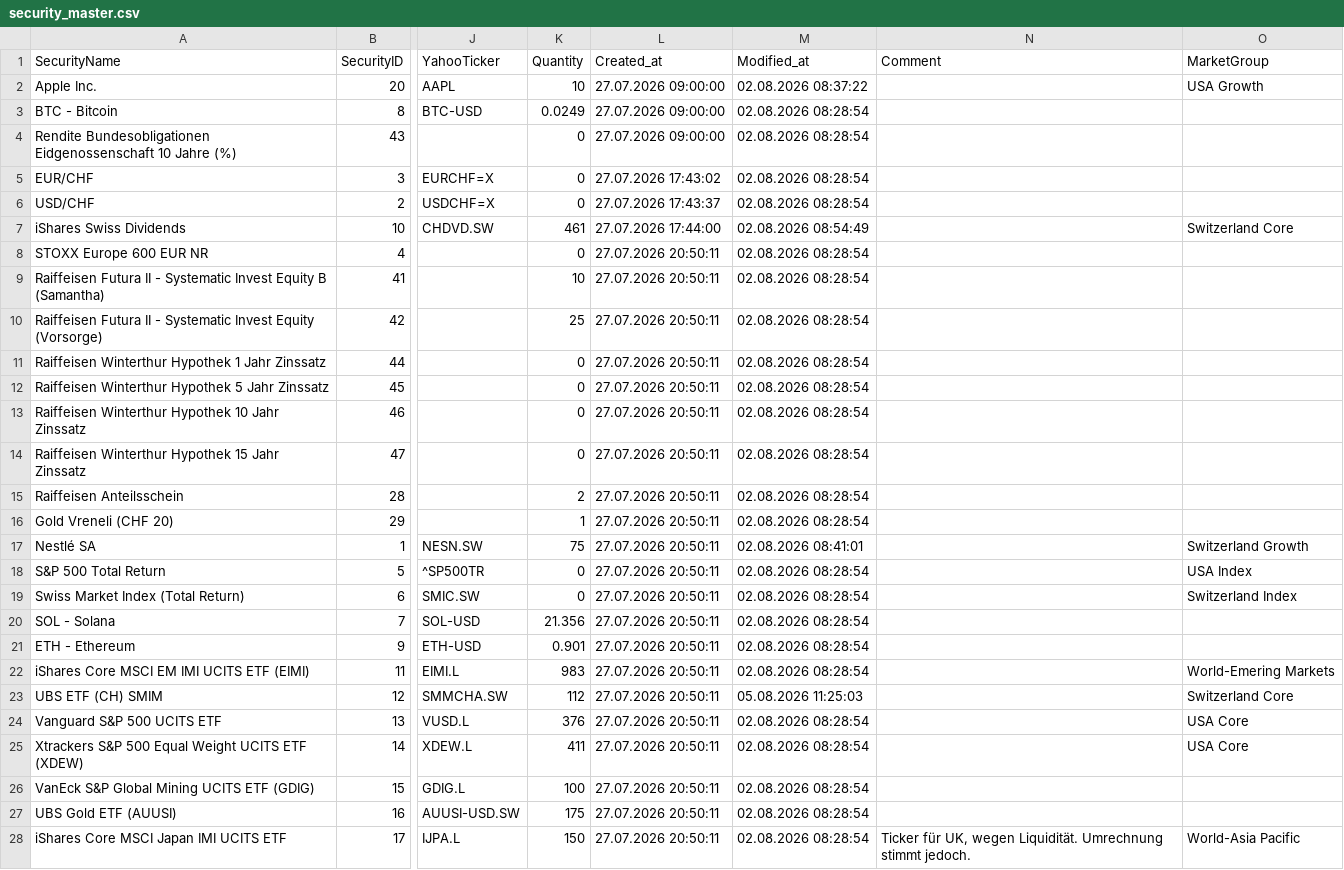
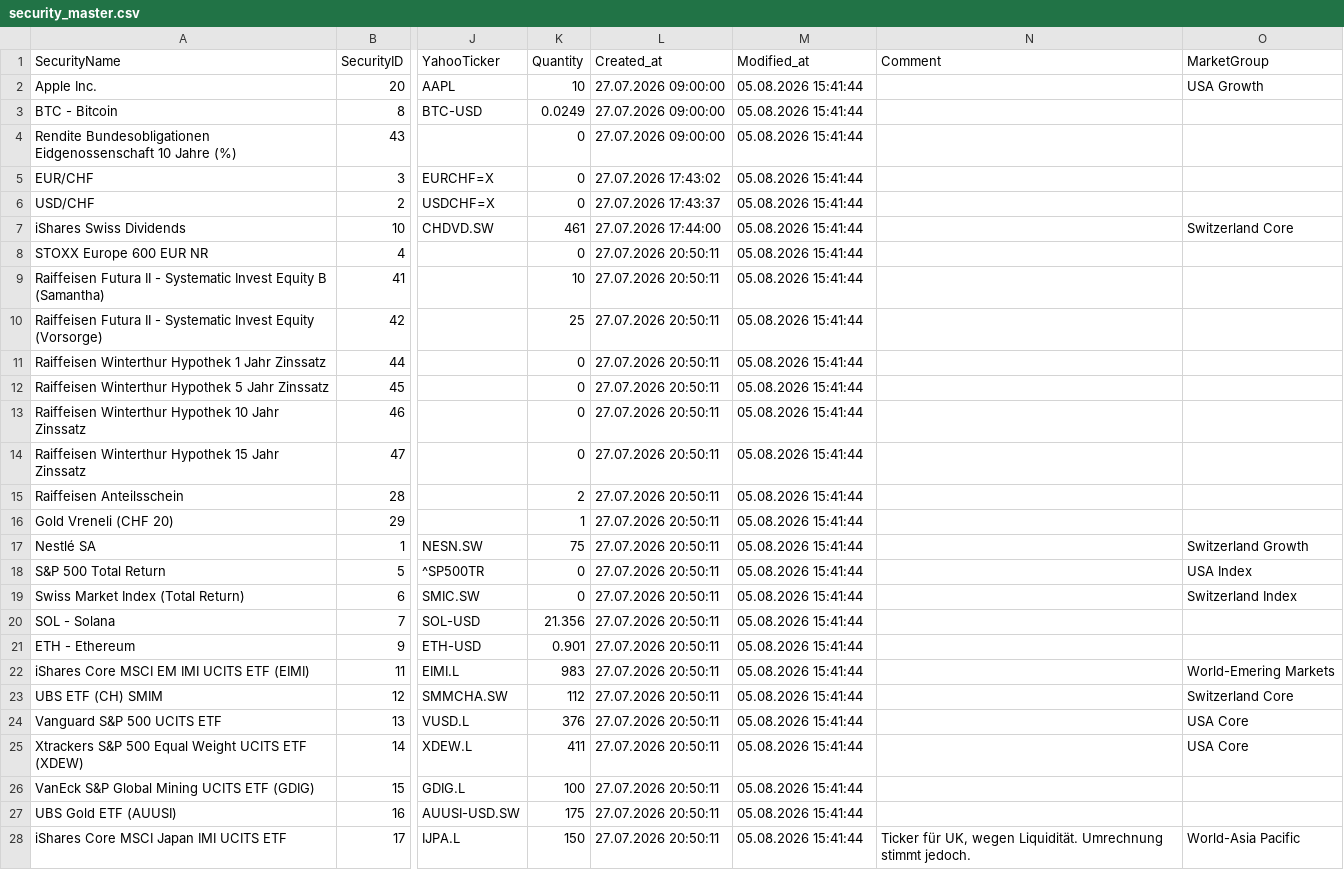
Before and after one commit to Munotstadt/securitydatacollector, a CSV file: data/security_master.csv, drawn as a sheet; only a part is shown, gaps mark what is left out; the diff covers the shown part only; the diff names each change by its address in the sheet, - before the commit and + after, or states it on an @@ line.

Commit message:
master_editor: update security_master.csv (05.08.2026 15:41:44)

```diff
--- a/data/security_master.csv
+++ b/data/security_master.csv
-M2 (Modified_at): 02.08.2026 08:37:22
+M2 (Modified_at): 05.08.2026 15:41:44
-M3:M6 (Modified_at): 02.08.2026 08:28:54
+M3:M6 (Modified_at): 05.08.2026 15:41:44
-M7 (Modified_at): 02.08.2026 08:54:49
+M7 (Modified_at): 05.08.2026 15:41:44
-M8:M16 (Modified_at): 02.08.2026 08:28:54
+M8:M16 (Modified_at): 05.08.2026 15:41:44
-M17 (Modified_at): 02.08.2026 08:41:01
+M17 (Modified_at): 05.08.2026 15:41:44
-M18:M22 (Modified_at): 02.08.2026 08:28:54
+M18:M22 (Modified_at): 05.08.2026 15:41:44
-M23 (Modified_at): 05.08.2026 11:25:03
+M23 (Modified_at): 05.08.2026 15:41:44
-M24:M28 (Modified_at): 02.08.2026 08:28:54
+M24:M28 (Modified_at): 05.08.2026 15:41:44
```
Also changed, not shown: 1 added row and 36 edited cells elsewhere in this file.
